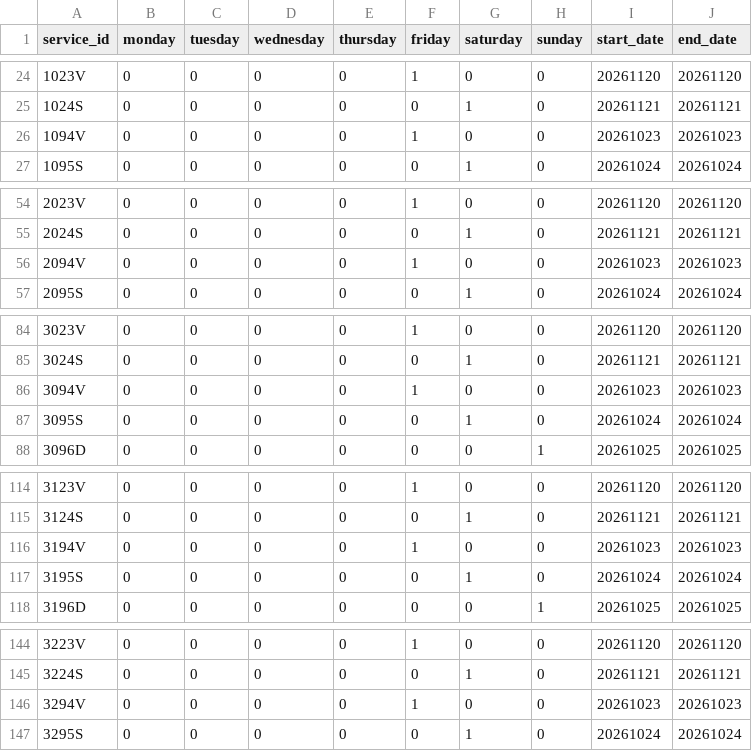
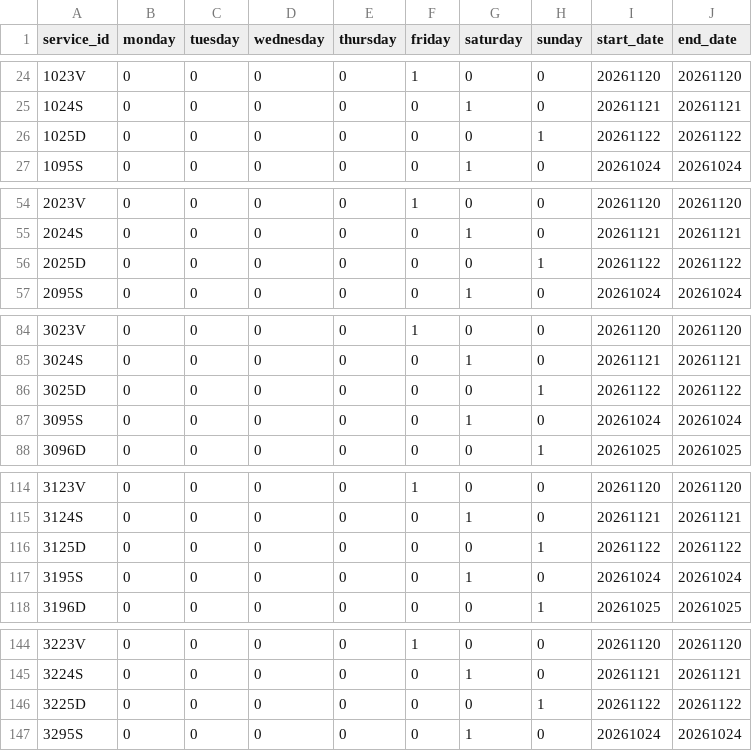
Before and after one commit to WireNext/cercaniasgtfs, a CSV file: data_csv/calendar.csv, drawn as a sheet; only a part is shown, gaps mark what is left out; the diff covers the shown part only.

```diff
--- a/data_csv/calendar.csv
+++ b/data_csv/calendar.csv
@@ -25,3 +25,3 @@ service_id,monday,tuesday,wednesday,thursday,friday,saturday,sunday,start_date,e
 1024S,0,0,0,0,0,1,0,20261121,20261121
-1094V,0,0,0,0,1,0,0,20261023,20261023
+1025D,0,0,0,0,0,0,1,20261122,20261122
 1095S,0,0,0,0,0,1,0,20261024,20261024
@@ -55,3 +55,3 @@ service_id,monday,tuesday,wednesday,thursday,friday,saturday,sunday,start_date,e
 2024S,0,0,0,0,0,1,0,20261121,20261121
-2094V,0,0,0,0,1,0,0,20261023,20261023
+2025D,0,0,0,0,0,0,1,20261122,20261122
 2095S,0,0,0,0,0,1,0,20261024,20261024
@@ -85,3 +85,3 @@ service_id,monday,tuesday,wednesday,thursday,friday,saturday,sunday,start_date,e
 3024S,0,0,0,0,0,1,0,20261121,20261121
-3094V,0,0,0,0,1,0,0,20261023,20261023
+3025D,0,0,0,0,0,0,1,20261122,20261122
 3095S,0,0,0,0,0,1,0,20261024,20261024
@@ -115,3 +115,3 @@ service_id,monday,tuesday,wednesday,thursday,friday,saturday,sunday,start_date,e
 3124S,0,0,0,0,0,1,0,20261121,20261121
-3194V,0,0,0,0,1,0,0,20261023,20261023
+3125D,0,0,0,0,0,0,1,20261122,20261122
 3195S,0,0,0,0,0,1,0,20261024,20261024
@@ -145,3 +145,3 @@ service_id,monday,tuesday,wednesday,thursday,friday,saturday,sunday,start_date,e
 3224S,0,0,0,0,0,1,0,20261121,20261121
-3294V,0,0,0,0,1,0,0,20261023,20261023
+3225D,0,0,0,0,0,0,1,20261122,20261122
 3295S,0,0,0,0,0,1,0,20261024,20261024
```
Also changed, not shown: 50 edited cells elsewhere in this file, 2 other files.
